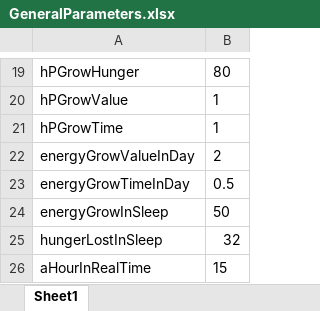
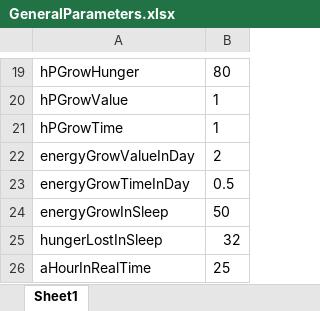
Before and after one commit to mook-wenyu/BOOOMJAM25-4, an Excel workbook: Configs/GeneralParameters.xlsx, sheet Sheet1, drawn as a sheet; only a part is shown, gaps mark what is left out; values as stored, in another font and other column widths than the file's, no borders; the diff names each change by its address in the sheet, - before the commit and + after, or states it on an @@ line.

```diff
--- a/Configs/GeneralParameters.xlsx (sheet Sheet1)
+++ b/Configs/GeneralParameters.xlsx (sheet Sheet1)
-B26: 15
+B26: 25
```
Also changed, not shown: 2 other files.
